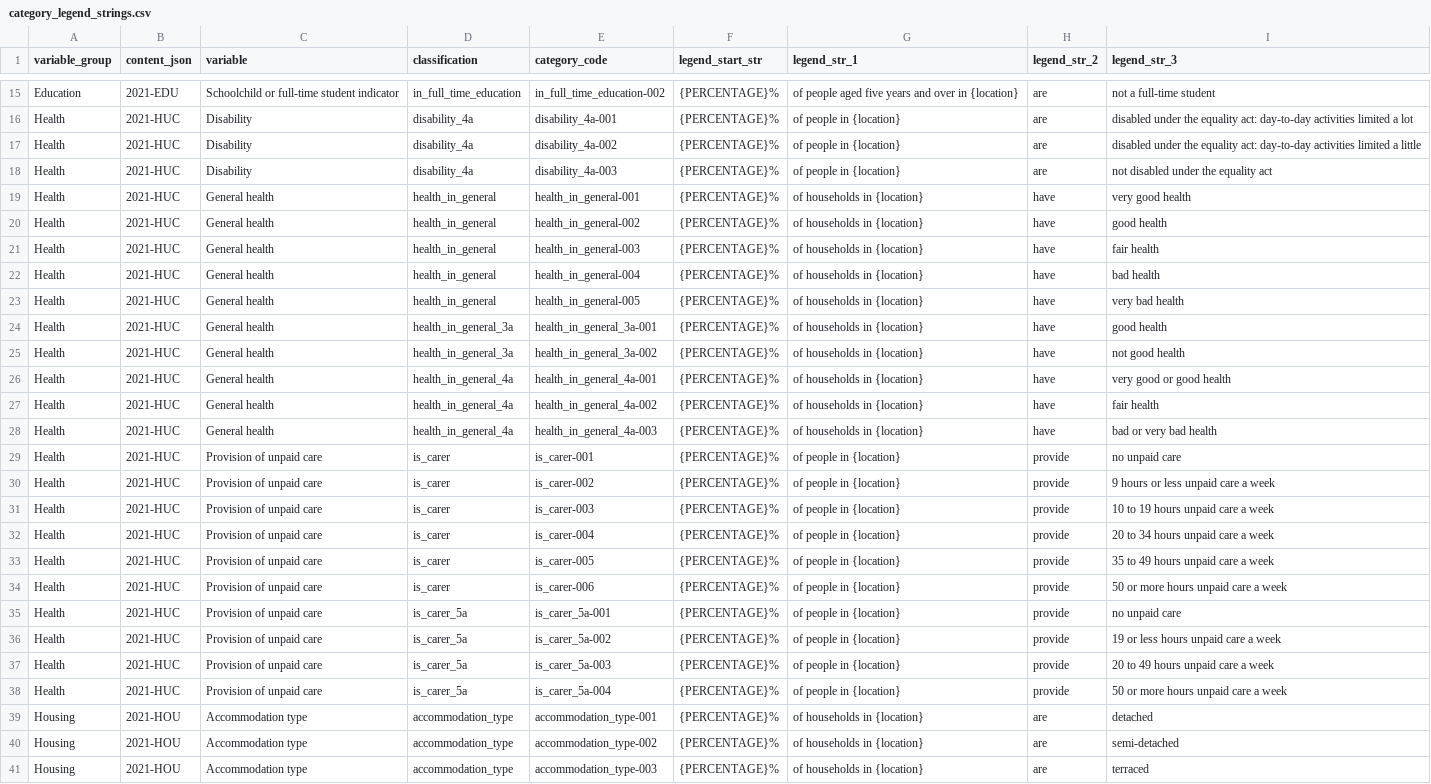
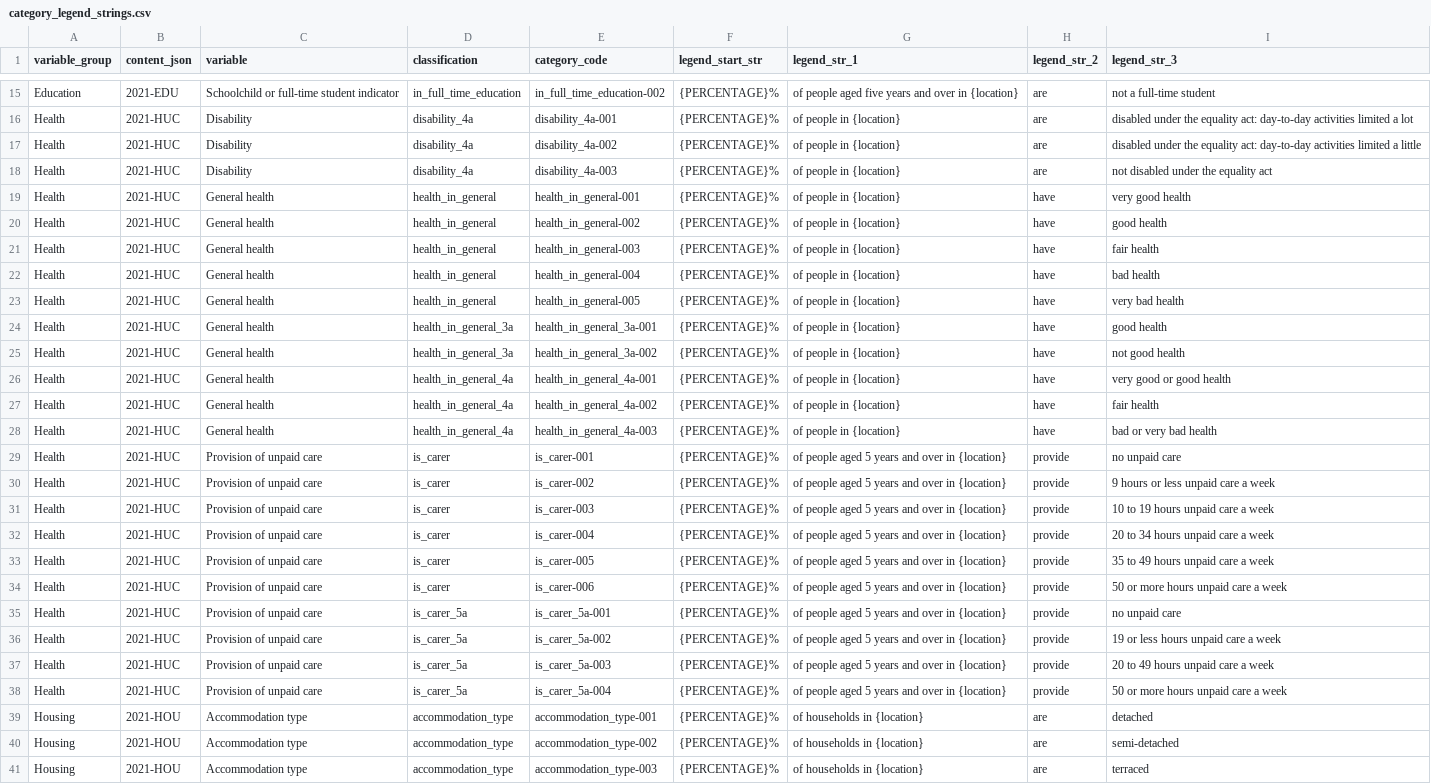
Before and after one commit to ONSdigital/dp-census-atlas, a CSV file: scripts/content/input_metadata_files/category_legend_strings.csv, drawn as a sheet; only a part is shown, gaps mark what is left out; the diff names each change by its address in the sheet, - before the commit and + after, or states it on an @@ line.

Commit message:
update content following qa feedback for huc

```diff
--- a/scripts/content/input_metadata_files/category_legend_strings.csv
+++ b/scripts/content/input_metadata_files/category_legend_strings.csv
-G19:G28 (legend_str_1): of households in {location}
+G19:G28 (legend_str_1): of people in {location}
-G29:G38 (legend_str_1): of people in {location}
+G29:G38 (legend_str_1): of people aged 5 years and over in {location}
```
Also changed, not shown: scripts/content/input_metadata_files/variable_caveats.csv, scripts/content/input_metadata_files/variable_short_descriptions.csv, 12 other files.
